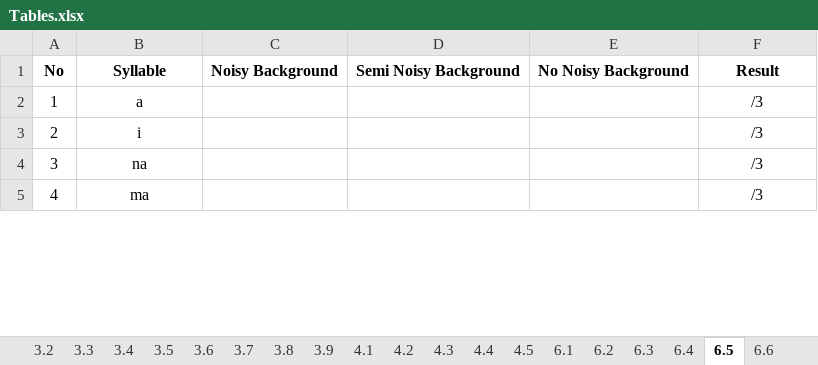
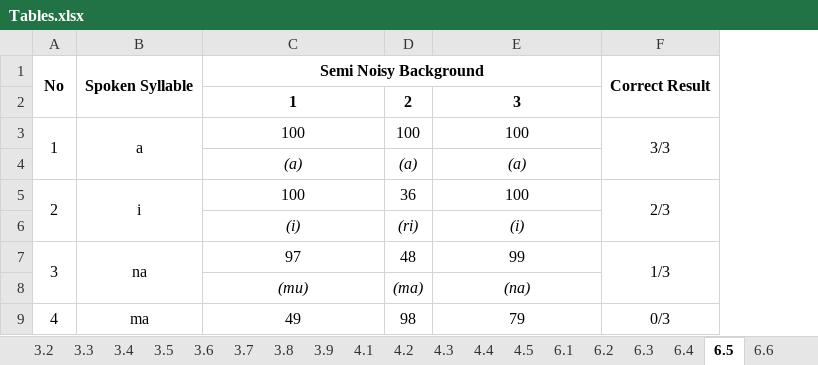
Before and after one commit to prabagitaivan/mimic-app, an Excel workbook: Tables.xlsx, sheet 6.5, drawn as a sheet; only a part is shown; values as stored, in another font and other column widths than the file's, no borders; removed rows and columns are numbered as before the commit, all else as after; the diff covers the shown part only; the diff names each change by its address in the sheet, - before the commit and + after, or states it on an @@ line.

```diff
--- a/Tables.xlsx (sheet 6.5)
+++ b/Tables.xlsx (sheet 6.5)
-column C, empty
+column D, row 3: 100; row 5: 36; row 7: 48; row 9: 98
-row 1: No | Syllable | Noisy Background | Semi Noisy Background | No Noisy Background | Result
+row 1: No | Spoken Syllable | Semi Noisy Background |  |  | Correct Result
+row 2:  |  | 1 | 2 | 3
+A3:A4 merged
+B3:B4 merged
-C3: (empty)
+C3: 100
-E3: (empty)
+E3: 100
-F3: /3
+F3: 3/3
+F3:F4 merged
+row 4:  |  | (a) | (a) | (a)
+A5:A6 merged
+B5:B6 merged
-C5: (empty)
+C5: 100
-E5: (empty)
+E5: 100
-F5: /3
+F5: 2/3
+F5:F6 merged
+row 6:  |  | (i) | (ri) | (i)
+A7:A8 merged
+B7:B8 merged
-C7: (empty)
+C7: 97
-E7: (empty)
+E7: 99
-F7: /3
+F7: 1/3
+F7:F8 merged
+row 8:  |  | (mu) | (ma) | (na)
+A9:A10 merged
+B9:B10 merged
-C9: (empty)
+C9: 49
-E9: (empty)
+E9: 79
-F9: /3
+F9: 0/3
+F9:F10 merged
```
Also changed, not shown: 9 added rows, 24 edited cells and merged cells elsewhere in this sheet, sheet 6.6, sheet 6.4, other sheet tabs, 2 other files.
